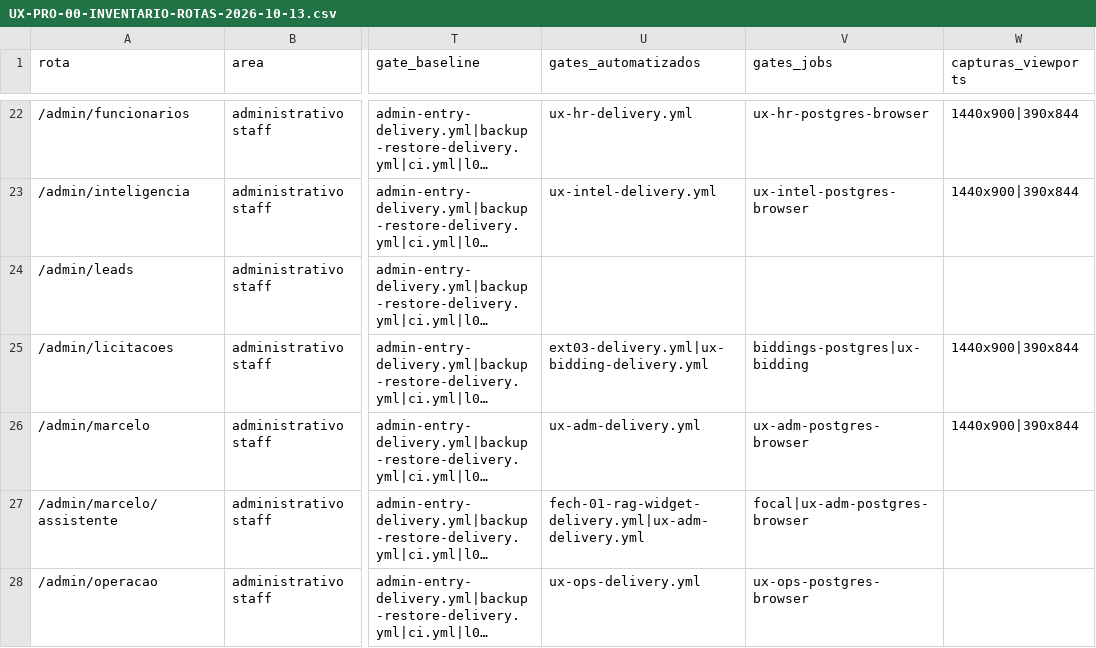
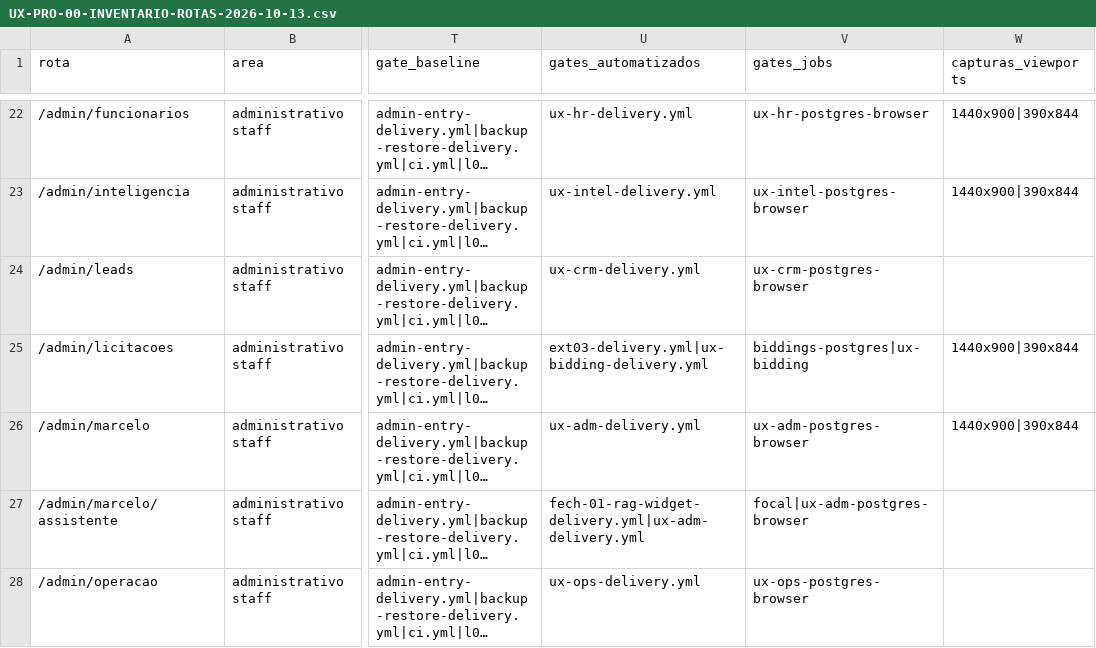
Before and after one commit to berger33/gruposegsystemseguranca, a CSV file: docs/UX-PRO-00-INVENTARIO-ROTAS-2026-10-13.csv, drawn as a sheet; only a part is shown, gaps mark what is left out; long unchanged cells end in …; the diff names each change by its address in the sheet, - before the commit and + after, or states it on an @@ line.

Commit message:
UX-PRO-06: organizar a fila de pedidos recebidos
Fatia única e coerente da família CRM/comercial: a tela /admin/leads.

- Mostra espera (derivada do created_at), atenção por espera > 3 dias,
  fonte nomeada (origem/campanha/canal), responsável, protocolo curto e
  próxima ação por estado.
- Passa a apresentar campos que GET /api/admin/leads já devolvia e a tela
  ignorava (origin, campaign, channel, responsible, updated_at). Nenhum
  contrato, rota, permissão, payload ou migração foi alterado.
- Separa estados honestos: carregando, nunca carregado, ausência de dados,
  filtro sem resultado (com volta) e leitura falha com dados defasados.
- Trava de duplo envio passa a ser por pedido, sem congelar a fila inteira.
- Ordenação por espera é derivada e declarada; contagens também.
- Gate de navegador novo: HTTP real, PostgreSQL descartável e Chromium,
  cobrindo 320/390/768 px, tema noturno e teclado (14/14).
- /admin/leads passa a constar nos paths de ux-crm-delivery.yml; CSVs
  vigentes do inventário regenerados pelo próprio gerador.

Registro completo, preservações, evidências e limitações em
docs/UX-PRO-06-FILA-PEDIDOS-2026-10-13.md.

Co-authored-by: arena-agent <297053741+arena-agent@users.noreply.github.com>

```diff
--- a/docs/UX-PRO-00-INVENTARIO-ROTAS-2026-10-13.csv
+++ b/docs/UX-PRO-00-INVENTARIO-ROTAS-2026-10-13.csv
-U24 (gates_automatizados): (empty)
+U24 (gates_automatizados): ux-crm-delivery.yml
-V24 (gates_jobs): (empty)
+V24 (gates_jobs): ux-crm-postgres-browser
```
Also changed, not shown: docs/UX-PRO-00-MATRIZ-COBERTURA-2026-10-13.csv, 13 other files.
